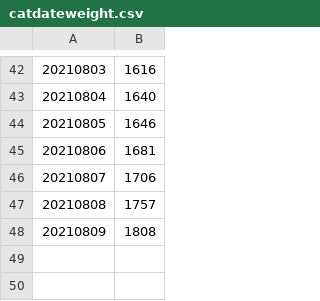
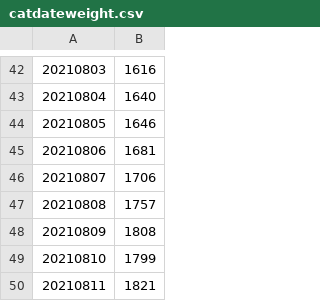
Before and after one commit to edyhsgr/catdateweight, a CSV file: catdateweight.csv, drawn as a sheet; only a part is shown, gaps mark what is left out.

Commit message:
Update catdateweight.csv

```diff
--- a/catdateweight.csv
+++ b/catdateweight.csv
@@ -48 +48,3 @@
 20210809,1808
+20210810,1799
+20210811,1821
```
